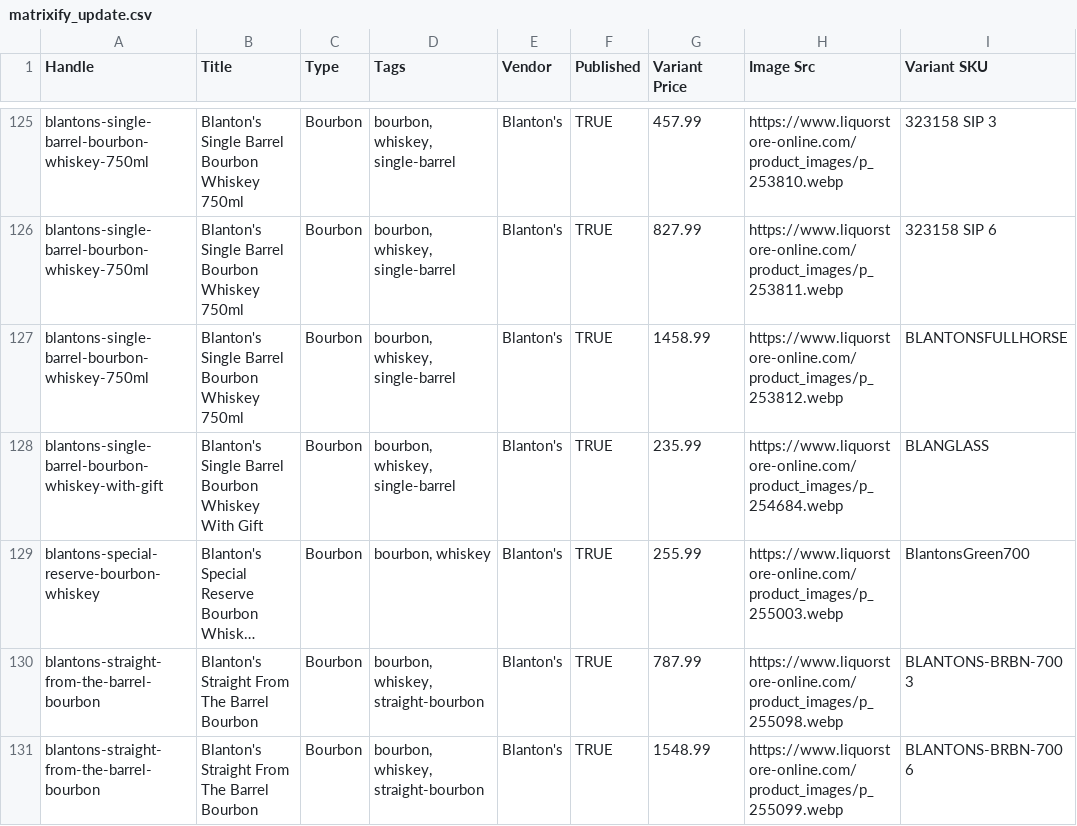
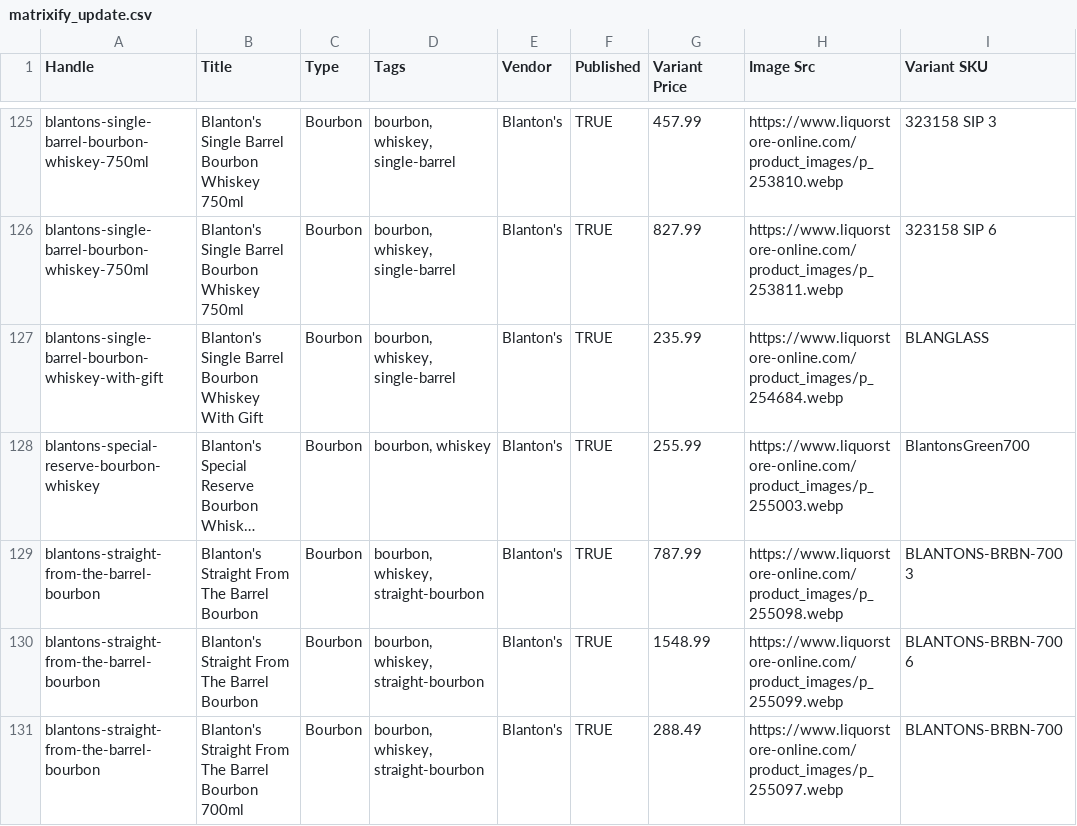
Before and after one commit to Njawnson/bourbon-shopify-sync, a CSV file: output/matrixify_update.csv, drawn as a sheet; only a part is shown, gaps mark what is left out; the shorter side is filled out with more unchanged rows; long unchanged cells end in …; the diff covers the shown part only.

```diff
--- a/output/matrixify_update.csv
+++ b/output/matrixify_update.csv
@@ -126,3 +126,2 @@ blantons-single-barrel-bourbon-whiskey-750ml,Blanton's Single Barrel Bourbon Whi
 blantons-single-barrel-bourbon-whiskey-750ml,Blanton's Single Barrel Bourbon Whiskey 750ml,Bourbon,"bourbon, whiskey, single-barrel",Blanton's,TRUE,827.99,https://www.liquorstore-online.com/product_images/p_253811.webp,323158 SIP 6
-blantons-single-barrel-bourbon-whiskey-750ml,Blanton's Single Barrel Bourbon Whiskey 750ml,Bourbon,"bourbon, whiskey, single-barrel",Blanton's,TRUE,1458.99,https://www.liquorstore-online.com/product_images/p_253812.webp,BLANTONSFULLHORSE
 blantons-single-barrel-bourbon-whiskey-with-gift,Blanton's Single Barrel Bourbon Whiskey With Gift,Bourbon,"bourbon, whiskey, single-barrel",Blanton's,TRUE,235.99,https://www.liquorstore-online.com/product_images/p_254684.webp,BLANGLASS
```
Also changed, not shown: 4 removed rows and 3 edited cells elsewhere in this file, 1 other file.
